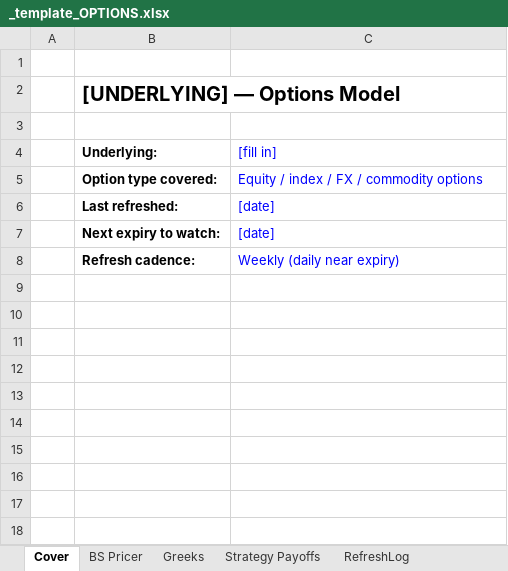
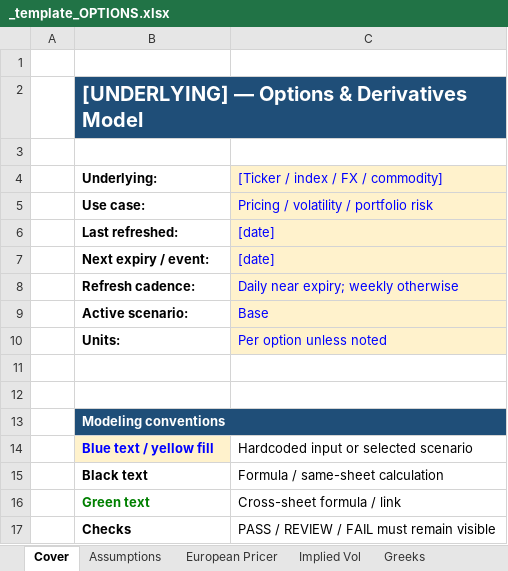
Before and after one commit to SMC17/finance-segway, an Excel workbook: 14_Options_Derivatives/_template_OPTIONS.xlsx, sheet Cover, drawn as a sheet; values as stored, in another font and other column widths than the file's, no borders; removed rows and columns are numbered as before the commit, all else as after; the diff names each change by its address in the sheet, - before the commit and + after, or states it on an @@ line.

```diff
--- a/14_Options_Derivatives/_template_OPTIONS.xlsx (sheet Cover)
+++ b/14_Options_Derivatives/_template_OPTIONS.xlsx (sheet Cover)
-sheet tab: BS Pricer
+sheet tab: Assumptions
-sheet tab: Strategy Payoffs
+sheet tab: Implied Vol
+sheet tab: European Pricer
@@ sheet tab order changed: Cover | Assumptions | European Pricer | Implied Vol | Greeks @@
-B2 (Underlying:): [UNDERLYING] — Options Model
+B2 (Underlying:): [UNDERLYING] — Options & Derivatives Model
-B2:C2 fill: none
+B2:C2 fill: #1F4E78
-B2 text colour: black
+B2 text colour: #FFFFFF
+B2:C2 merged
-C4: [fill in]
+C4: [Ticker / index / FX / commodity]
-C4 fill: none
+C4 fill: #FFF2CC
-row 5:  | Option type covered: | Equity / index / FX / commodity options
+row 5:  | Use case: | Pricing / volatility / portfolio risk
-C6:C8 fill: none
+C6:C8 fill: #FFF2CC
-B7 (Underlying:): Next expiry to watch:
+B7 (Underlying:): Next expiry / event:
-C8: Weekly (daily near expiry)
+C8: Daily near expiry; weekly otherwise
+row 9:  | Active scenario: | Base
+row 10:  | Units: | Per option unless noted
+row 11: (empty)
+row 12: (empty)
+row 13:  | Modeling conventions
+row 14:  | Blue text / yellow fill | Hardcoded input or selected scenario
+row 15:  | Black text | Formula / same-sheet calculation
+row 16:  | Green text | Cross-sheet formula / link
+row 17:  | Checks | PASS / REVIEW / FAIL must remain visible
```
Also changed, not shown: sheet Assumptions, sheet Implied Vol, sheet Greeks, sheet RefreshLog, other sheet tabs, 18_Insurance_Actuarial/_template_INSURANCE.xlsx, 21_Fixed_Income_Rates/_template_FIXED_INCOME.xlsx, 7 other files.
